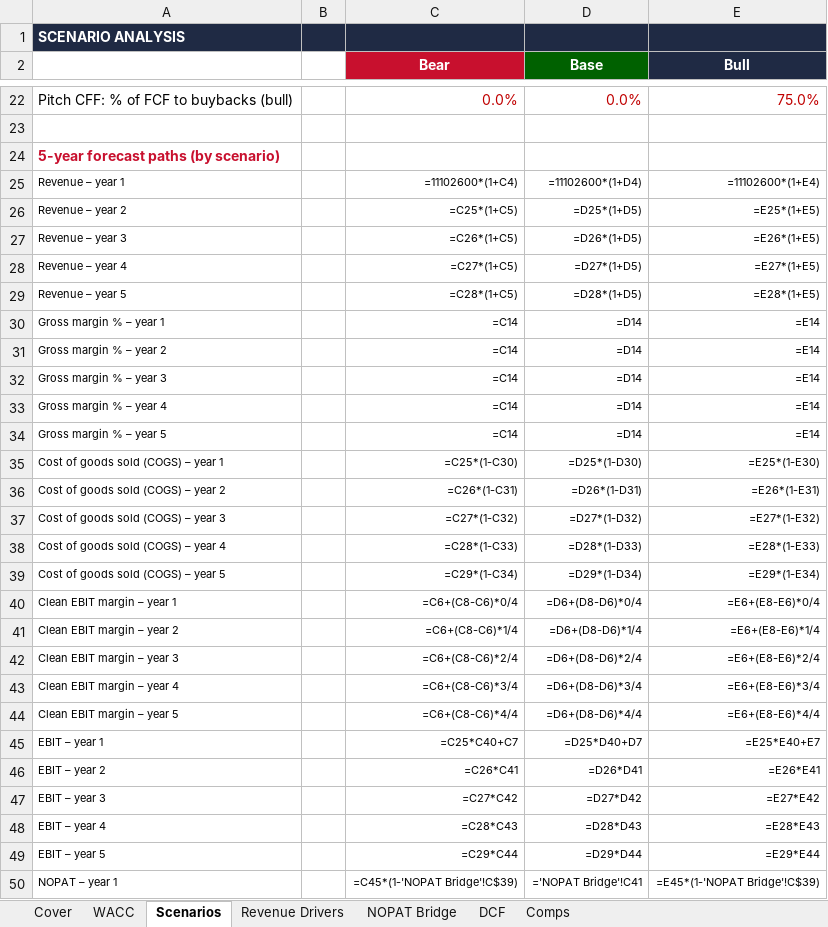
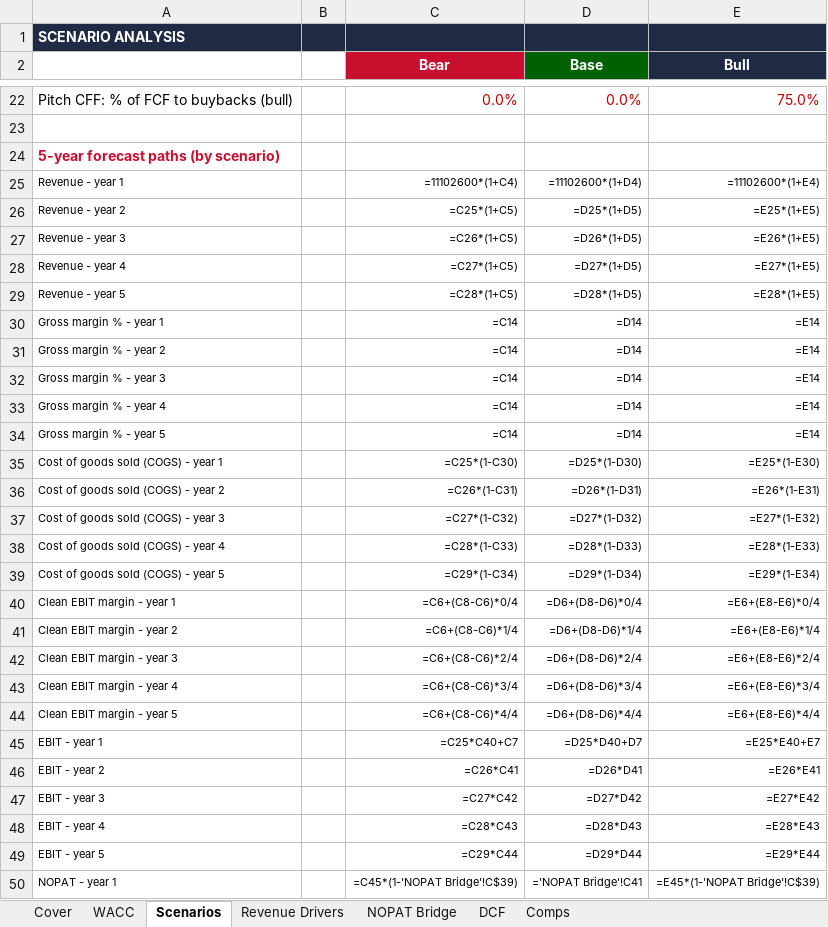
Before and after one commit to vengeanceaiUSC/RM, an Excel workbook: LULU/unbeiesgbar2model.xlsx, sheet Scenarios, drawn as a sheet; only a part is shown, gaps mark what is left out; values as stored, in another font and other column widths than the file's, no borders; formulas without a stored value are shown as written; the diff covers the shown part only; the diff names each change by its address in the sheet, - before the commit and + after, or states it on an @@ line.

```diff
--- a/LULU/unbeiesgbar2model.xlsx (sheet Scenarios)
+++ b/LULU/unbeiesgbar2model.xlsx (sheet Scenarios)
-A25: Revenue – year 1
+A25: Revenue - year 1
-A26: Revenue – year 2
+A26: Revenue - year 2
-A27: Revenue – year 3
+A27: Revenue - year 3
-A28: Revenue – year 4
+A28: Revenue - year 4
-A29: Revenue – year 5
+A29: Revenue - year 5
-A30: Gross margin % – year 1
+A30: Gross margin % - year 1
-A31: Gross margin % – year 2
+A31: Gross margin % - year 2
-A32: Gross margin % – year 3
+A32: Gross margin % - year 3
-A33: Gross margin % – year 4
+A33: Gross margin % - year 4
-A34: Gross margin % – year 5
+A34: Gross margin % - year 5
-A35: Cost of goods sold (COGS) – year 1
+A35: Cost of goods sold (COGS) - year 1
-A36: Cost of goods sold (COGS) – year 2
+A36: Cost of goods sold (COGS) - year 2
-A37: Cost of goods sold (COGS) – year 3
+A37: Cost of goods sold (COGS) - year 3
-A38: Cost of goods sold (COGS) – year 4
+A38: Cost of goods sold (COGS) - year 4
-A39: Cost of goods sold (COGS) – year 5
+A39: Cost of goods sold (COGS) - year 5
-A40: Clean EBIT margin – year 1
+A40: Clean EBIT margin - year 1
-A41: Clean EBIT margin – year 2
+A41: Clean EBIT margin - year 2
-A42: Clean EBIT margin – year 3
+A42: Clean EBIT margin - year 3
-A43: Clean EBIT margin – year 4
+A43: Clean EBIT margin - year 4
-A44: Clean EBIT margin – year 5
+A44: Clean EBIT margin - year 5
-A45: EBIT – year 1
+A45: EBIT - year 1
-A46: EBIT – year 2
+A46: EBIT - year 2
-A47: EBIT – year 3
+A47: EBIT - year 3
-A48: EBIT – year 4
+A48: EBIT - year 4
-A49: EBIT – year 5
+A49: EBIT - year 5
-A50: NOPAT – year 1
+A50: NOPAT - year 1
```
Also changed, not shown: 137 edited cells elsewhere in this sheet, sheet DCF, sheet Comps, sheet Revenue Drivers, sheet WACC, sheet NOPAT Bridge, sheet Cover, 2 other files.
